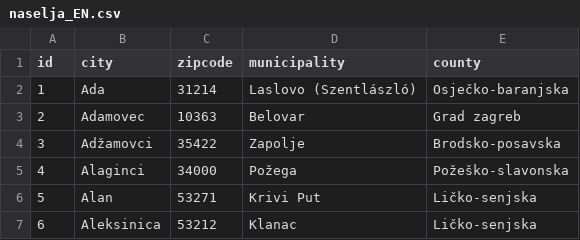
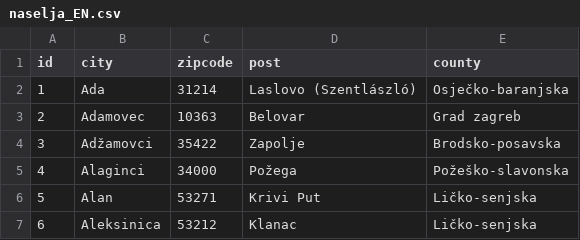
Before and after one commit to zanzlender/croJSON, a CSV file: data/naselja/naselja_EN.csv, drawn as a sheet; only a part is shown.

Commit message:
updated data

```diff
--- a/data/naselja/naselja_EN.csv
+++ b/data/naselja/naselja_EN.csv
@@ -1,2 +1,2 @@
-"id","city","zipcode","municipality","county"
+"id","city","zipcode","post","county"
 "1","Ada","31214","Laslovo (Szentlászló)","Osječko-baranjska"
```
Also changed, not shown: data/naselja/naselja_HR.csv, 4 other files.
